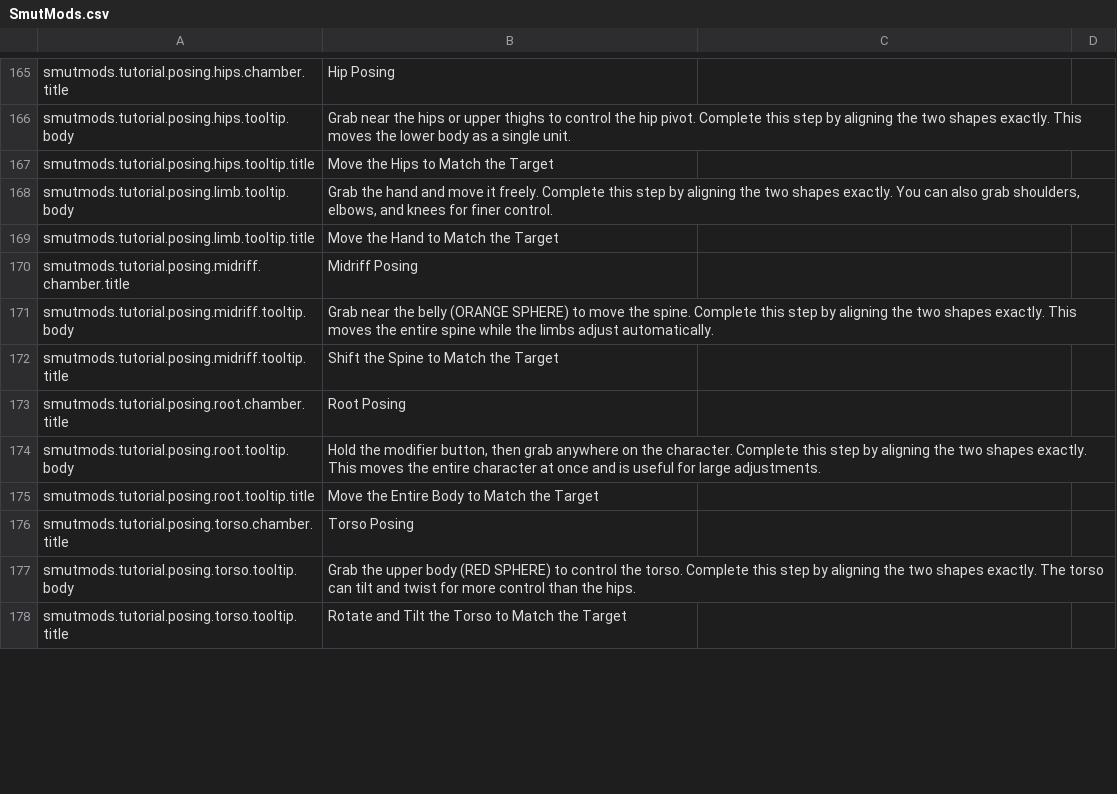
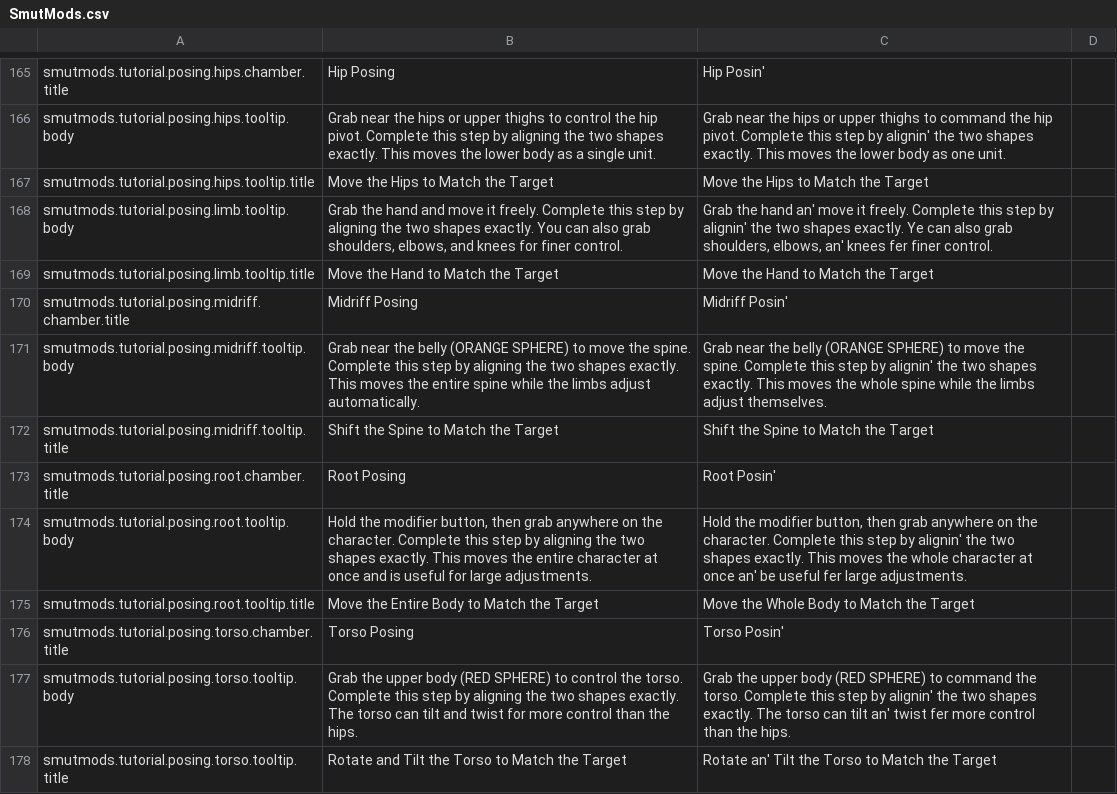
Before and after one commit to spicedrake/SmutMods_BuiltInLanguages, a CSV file: LanguagePacks/Pirate/SmutMods.csv, drawn as a sheet; only a part is shown, gaps mark what is left out; the diff covers the shown part only; the diff names each change by its address in the sheet, - before the commit and + after, or states it on an @@ line.

```diff
--- a/LanguagePacks/Pirate/SmutMods.csv
+++ b/LanguagePacks/Pirate/SmutMods.csv
-C165: (empty)
+C165: Hip Posin'
-C166: (empty)
+C166: Grab near the hips or upper thighs to command the hip pivot. Complete this step by alignin' the two shapes exactly. This moves the lower body as one unit.
-C167: (empty)
+C167: Move the Hips to Match the Target
-C168: (empty)
+C168: Grab the hand an' move it freely. Complete this step by alignin' the two shapes exactly. Ye can also grab shoulders, elbows, an' knees fer finer control.
-C169: (empty)
+C169: Move the Hand to Match the Target
-C170: (empty)
+C170: Midriff Posin'
-C171: (empty)
+C171: Grab near the belly (ORANGE SPHERE) to move the spine. Complete this step by alignin' the two shapes exactly. This moves the whole spine while the limbs adjust themselves.
-C172: (empty)
+C172: Shift the Spine to Match the Target
-C173: (empty)
+C173: Root Posin'
-C174: (empty)
+C174: Hold the modifier button, then grab anywhere on the character. Complete this step by alignin' the two shapes exactly. This moves the whole character at once an' be useful fer large adjustments.
-C175: (empty)
+C175: Move the Whole Body to Match the Target
-C176: (empty)
+C176: Torso Posin'
-C177: (empty)
+C177: Grab the upper body (RED SPHERE) to command the torso. Complete this step by alignin' the two shapes exactly. The torso can tilt an' twist fer more control than the hips.
-C178: (empty)
+C178: Rotate an' Tilt the Torso to Match the Target
```
Also changed, not shown: 41 edited cells elsewhere in this file.
